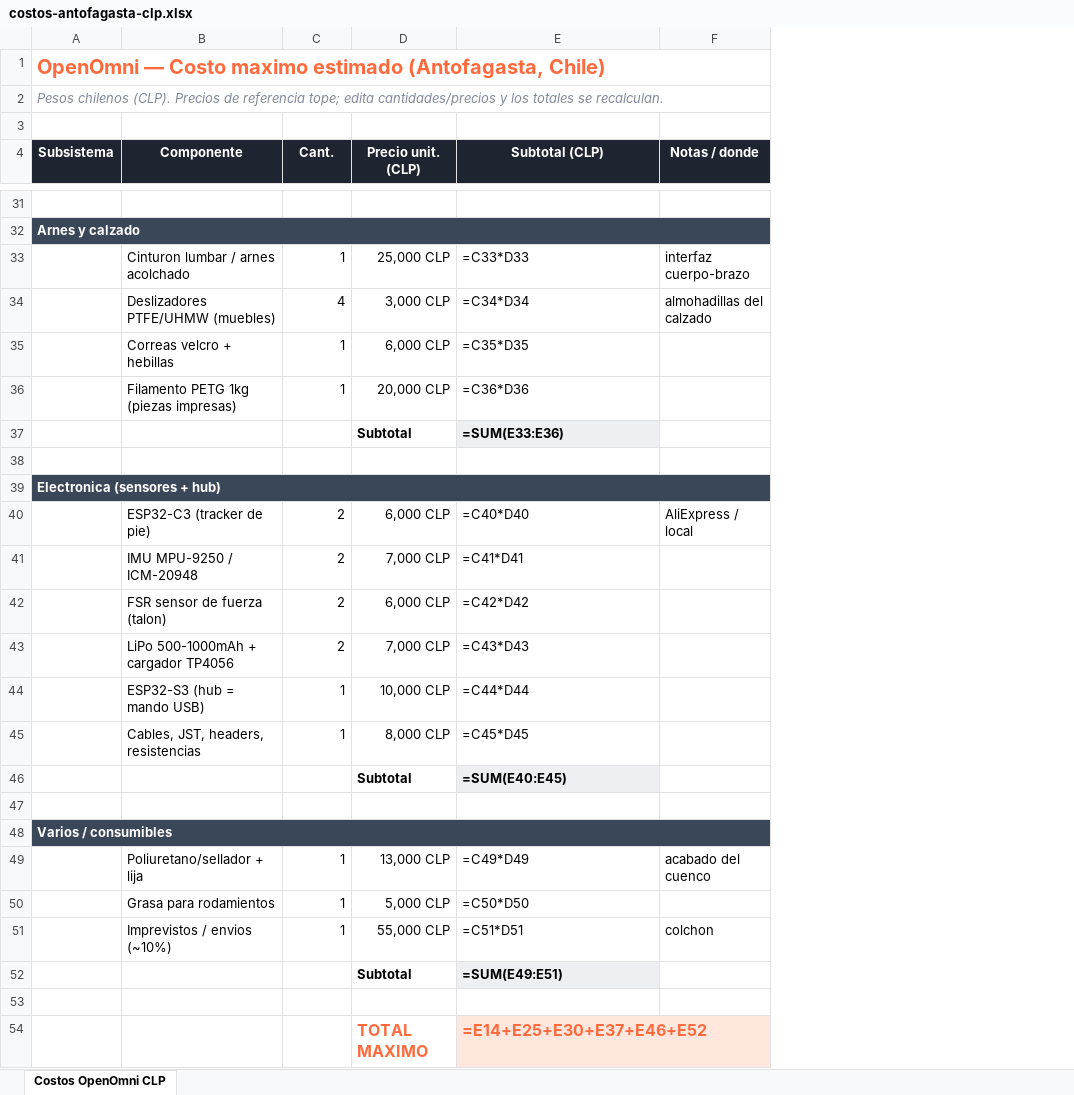
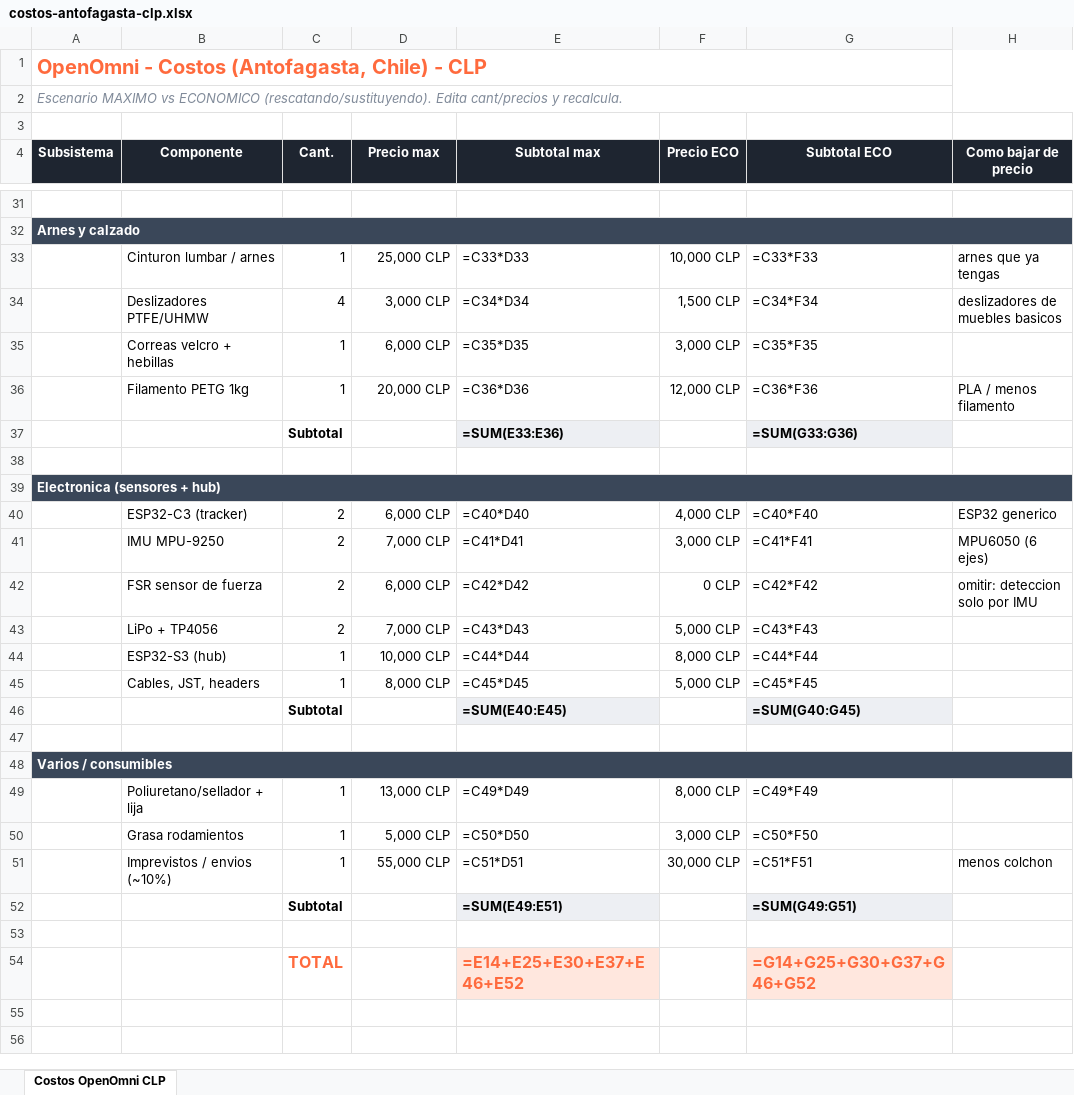
Before and after one commit to navz28/openomni, an Excel workbook: docs/costos-antofagasta-clp.xlsx, sheet Costos OpenOmni CLP, drawn as a sheet; only a part is shown, gaps mark what is left out; values as stored, in another font and other column widths than the file's, no borders; formulas without a stored value are shown as written; removed rows and columns are numbered as before the commit, all else as after; the diff covers the shown part only; the diff names each change by its address in the sheet, - before the commit and + after, or states it on an @@ line.

```diff
--- a/docs/costos-antofagasta-clp.xlsx (sheet Costos OpenOmni CLP)
+++ b/docs/costos-antofagasta-clp.xlsx (sheet Costos OpenOmni CLP)
-column F (Notas / donde), rows 33-34: interfaz cuerpo-brazo | almohadillas del calzado; row 40: AliExpress / local; rows 49-51: acabado del cuenco |  | colchon
+column F (Precio ECO), rows 33-36: 10,000 CLP | 1,500 CLP | 3,000 CLP | 12,000 CLP; rows 40-45: 4,000 CLP | 3,000 CLP | 0 CLP | 5,000 CLP | 8,000 CLP | 5,000 CLP; rows 49-51: 8,000 CLP | 3,000 CLP | 30,000 CLP
+column G (Subtotal ECO), rows 33-36: =C33*F33 | =C34*F34 | =C35*F35 | =C36*F36; rows 40-45: =C40*F40 | =C41*F41 | =C42*F42 | =C43*F43 | =C44*F44 | =C45*F45; rows 49-51: =C49*F49 | =C50*F50 | =C51*F51
+column H (Como bajar de precio), rows 33-36: arnes que ya tengas | deslizadores de muebles basicos |  | PLA / menos filamento; rows 40-42: ESP32 generico | MPU6050 (6 ejes) | omitir: deteccion solo por IMU; row 51: menos colchon
-A1 (Subsistema): OpenOmni — Costo maximo estimado (Antofagasta, Chile)
+A1 (Subsistema): OpenOmni - Costos (Antofagasta, Chile) - CLP
-A2 (Subsistema): Pesos chilenos (CLP). Precios de referencia tope; edita cantidades/precios y los totales se recalculan.
+A2 (Subsistema): Escenario MAXIMO vs ECONOMICO (rescatando/sustituyendo). Edita cant/precios y recalcula.
-D4: Precio unit. (CLP)
+D4: Precio max
-E4: Subtotal (CLP)
+E4: Subtotal max
-B33 (Componente): Cinturon lumbar / arnes acolchado
+B33 (Componente): Cinturon lumbar / arnes
-B34 (Componente): Deslizadores PTFE/UHMW (muebles)
+B34 (Componente): Deslizadores PTFE/UHMW
-B36 (Componente): Filamento PETG 1kg (piezas impresas)
+B36 (Componente): Filamento PETG 1kg
-row 37:  |  |  | Subtotal | =SUM(E33:E36)
+row 37:  |  | Subtotal |  | =SUM(E33:E36) |  | =SUM(G33:G36)
-B40 (Componente): ESP32-C3 (tracker de pie)
+B40 (Componente): ESP32-C3 (tracker)
-B41 (Componente): IMU MPU-9250 / ICM-20948
+B41 (Componente): IMU MPU-9250
-B42 (Componente): FSR sensor de fuerza (talon)
+B42 (Componente): FSR sensor de fuerza
-B43 (Componente): LiPo 500-1000mAh + cargador TP4056
+B43 (Componente): LiPo + TP4056
-B44 (Componente): ESP32-S3 (hub = mando USB)
+B44 (Componente): ESP32-S3 (hub)
-B45 (Componente): Cables, JST, headers, resistencias
+B45 (Componente): Cables, JST, headers
-row 46:  |  |  | Subtotal | =SUM(E40:E45)
+row 46:  |  | Subtotal |  | =SUM(E40:E45) |  | =SUM(G40:G45)
-B50 (Componente): Grasa para rodamientos
+B50 (Componente): Grasa rodamientos
-row 52:  |  |  | Subtotal | =SUM(E49:E51)
+row 52:  |  | Subtotal |  | =SUM(E49:E51) |  | =SUM(G49:G51)
-row 54:  |  |  | TOTAL MAXIMO | =E14+E25+E30+E37+E46+E52
+row 54:  |  | TOTAL |  | =E14+E25+E30+E37+E46+E52 |  | =G14+G25+G30+G37+G46+G52
```
Also changed, not shown: 3 added rows, 3 removed rows and 15 edited cells elsewhere in this sheet, 3 other files.
